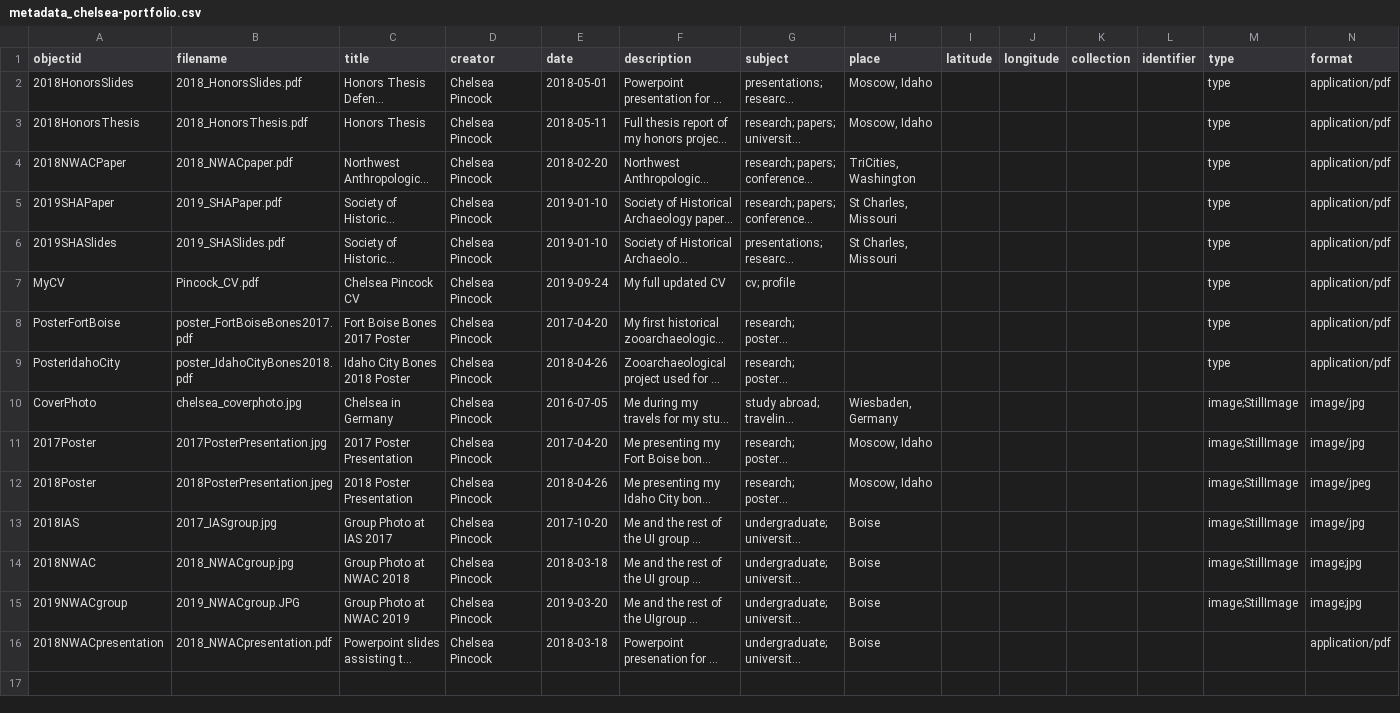
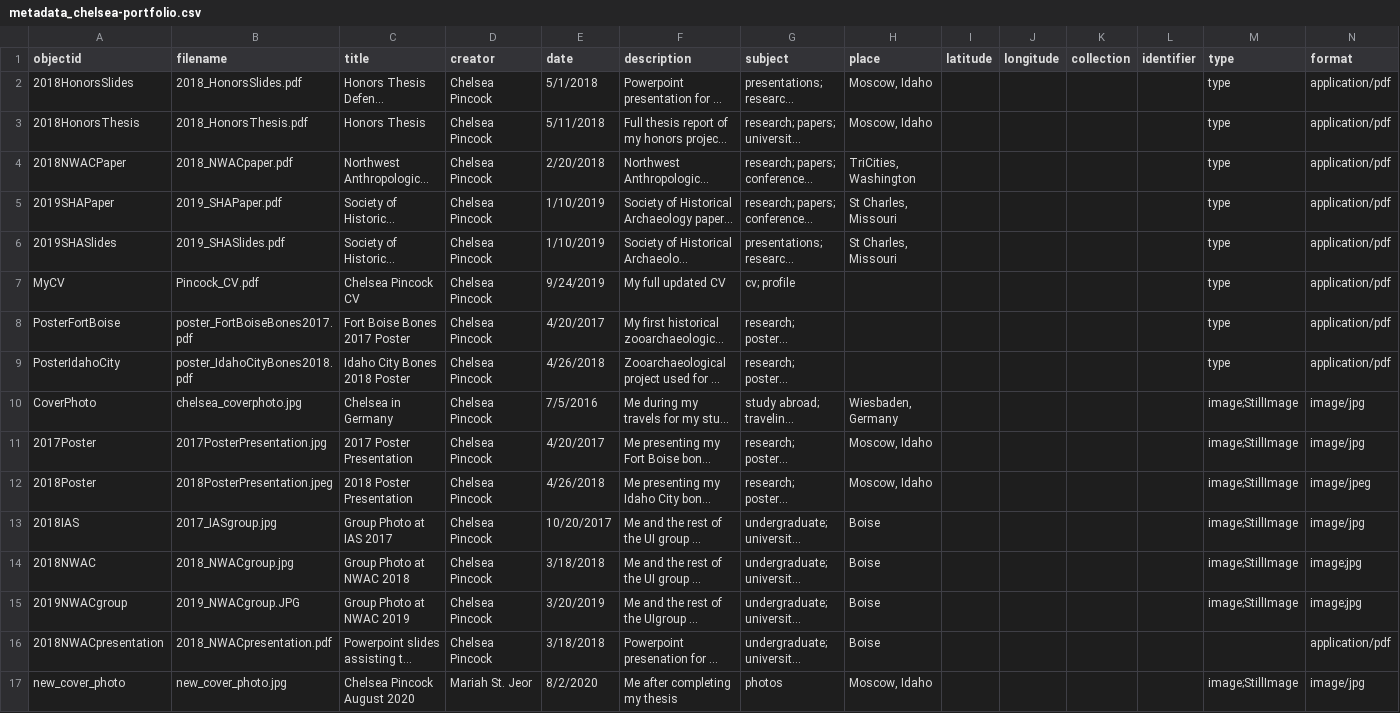
Before and after one commit to cc3199/portfolio, a CSV file: _data/metadata_chelsea-portfolio.csv, drawn as a sheet; only a part is shown; long unchanged cells end in …; rows hold the shown columns only; the diff names each change by its address in the sheet, - before the commit and + after, or states it on an @@ line.

Commit message:
cover photo addition

```diff
--- a/_data/metadata_chelsea-portfolio.csv
+++ b/_data/metadata_chelsea-portfolio.csv
-E2 (date): 2018-05-01
+E2 (date): 5/1/2018
-E3 (date): 2018-05-11
+E3 (date): 5/11/2018
-E4 (date): 2018-02-20
+E4 (date): 2/20/2018
-E5:E6 (date): 2019-01-10
+E5:E6 (date): 1/10/2019
-E7 (date): 2019-09-24
+E7 (date): 9/24/2019
-E8 (date): 2017-04-20
+E8 (date): 4/20/2017
-E9 (date): 2018-04-26
+E9 (date): 4/26/2018
-E10 (date): 2016-07-05
+E10 (date): 7/5/2016
-E11 (date): 2017-04-20
+E11 (date): 4/20/2017
-E12 (date): 2018-04-26
+E12 (date): 4/26/2018
-E13 (date): 2017-10-20
+E13 (date): 10/20/2017
-E14 (date): 2018-03-18
+E14 (date): 3/18/2018
-E15 (date): 2019-03-20
+E15 (date): 3/20/2019
-E16 (date): 2018-03-18
+E16 (date): 3/18/2018
+row 17: new_cover_photo | new_cover_photo.jpg | Chelsea Pincock August 2020 | Mariah St. Jeor | 8/2/2020 | Me after completing my thesis | photos | Moscow, Idaho |  |  |  |  | image;StillImage | image/jpg
```
Also changed, not shown: 2 other files.
